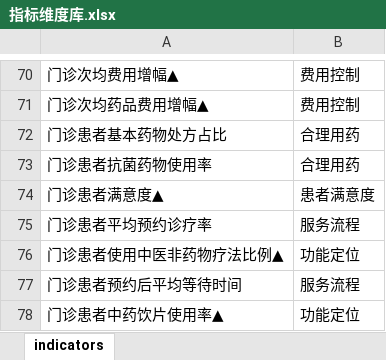
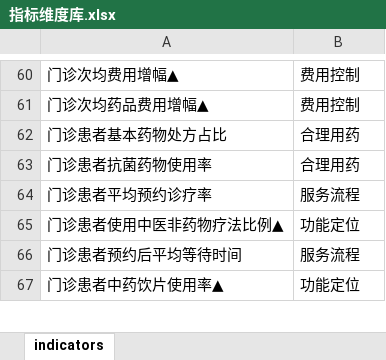
Before and after one commit to Tostig0916/hqcoffee, an Excel workbook: data/Excel/指标维度库.xlsx, sheet indicators, drawn as a sheet; only a part is shown, gaps mark what is left out; values as stored, in another font and other column widths than the file's, no borders; the diff covers the shown part only; the diff names each change by its address in the sheet, - before the commit and + after, or states it on an @@ line.

```diff
--- a/data/Excel/指标维度库.xlsx (sheet indicators)
+++ b/data/Excel/指标维度库.xlsx (sheet indicators)
-row 74: 门诊患者满意度▲ | 患者满意度
```
Also changed, not shown: 36 removed rows and 6 edited cells elsewhere in this sheet, 6 other files.
